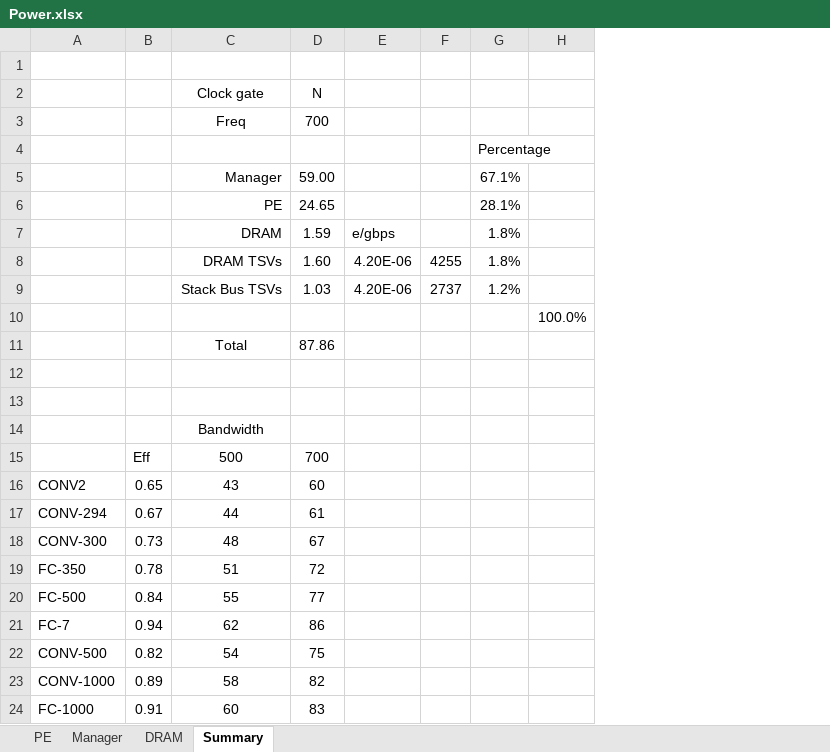
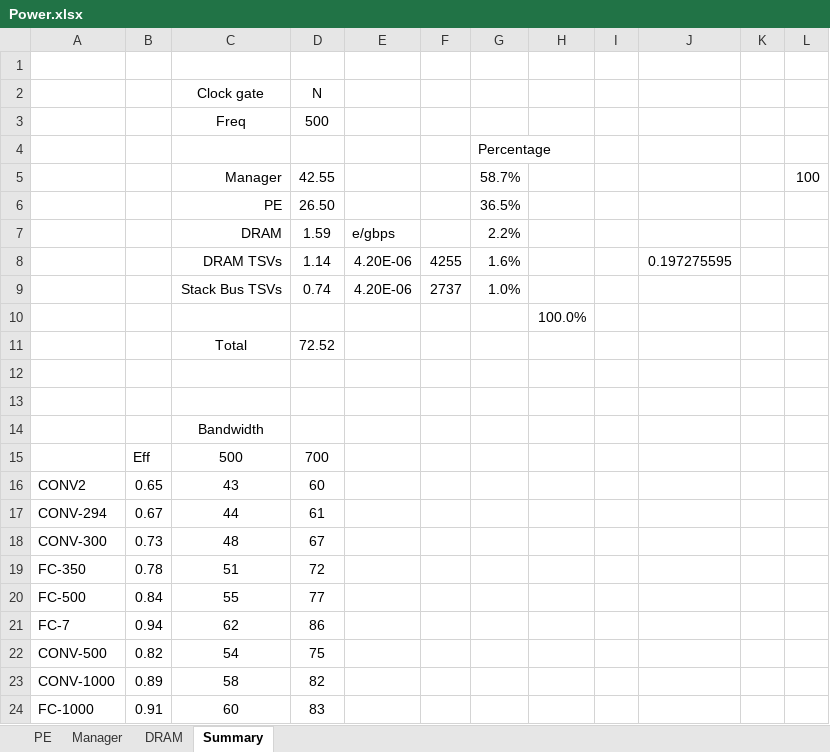
Before and after one commit to lbbaker5900/ece-cortical-MainResearch, an Excel workbook: DOC/Power.xlsx, sheet Summary, drawn as a sheet; values as stored, in another font and other column widths than the file's, no borders; removed rows and columns are numbered as before the commit, all else as after; the diff names each change by its address in the sheet, - before the commit and + after, or states it on an @@ line.

```diff
--- a/DOC/Power.xlsx (sheet Summary)
+++ b/DOC/Power.xlsx (sheet Summary)
-column G, rows 4-9: Percentage | 67.1% | 28.1% | 1.8% | 1.8% | 1.2%
+column G, rows 4-9: Percentage | 58.7% | 36.5% | 2.2% | 1.6% | 1.0%
+column I, empty
+column J, row 8: 0.197275595
+column K, empty
+column L, row 5: 100
-D3: 700
+D3: 500
-D5: 59.00
+D5: 42.55
-D6: 24.65
+D6: 26.50
-D8: 1.60
+D8: 1.14
-D9: 1.03
+D9: 0.74
-D11: 87.86
+D11: 72.52
```
Also changed, not shown: sheet PE, sheet Manager, formulas that keep their value, 20 other files.
